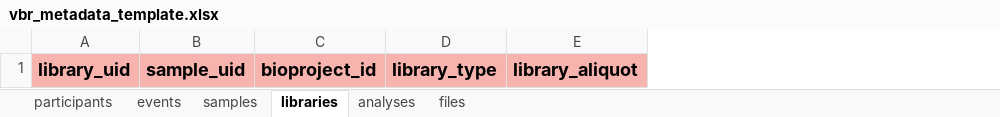
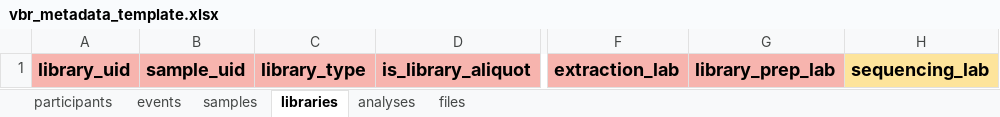
Before and after one commit to Human-Virome/virtual-biorepository, an Excel workbook: html/app/vbr_metadata_template.xlsx, sheet libraries, drawn as a sheet; only a part is shown, gaps mark what is left out; values as stored, in another font and other column widths than the file's, no borders; removed rows and columns are numbered as before the commit, all else as after; the diff names each change by its address in the sheet, - before the commit and + after, or states it on an @@ line.

```diff
--- a/html/app/vbr_metadata_template.xlsx (sheet libraries)
+++ b/html/app/vbr_metadata_template.xlsx (sheet libraries)
-column C, row 1: bioproject_id
-column E, row 1: library_aliquot
+column D, row 1: is_library_aliquot
+column F, row 1: extraction_lab
+column G, row 1: library_prep_lab
+column H, row 1: sequencing_lab
```
Also changed, not shown: sheet samples, 7 other files.
